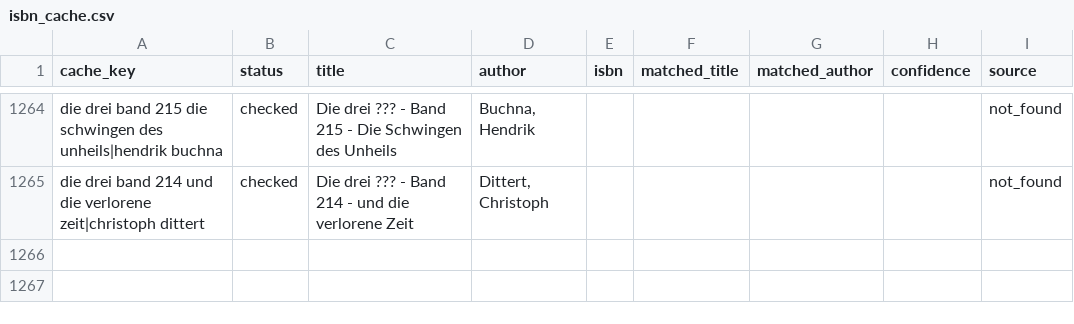
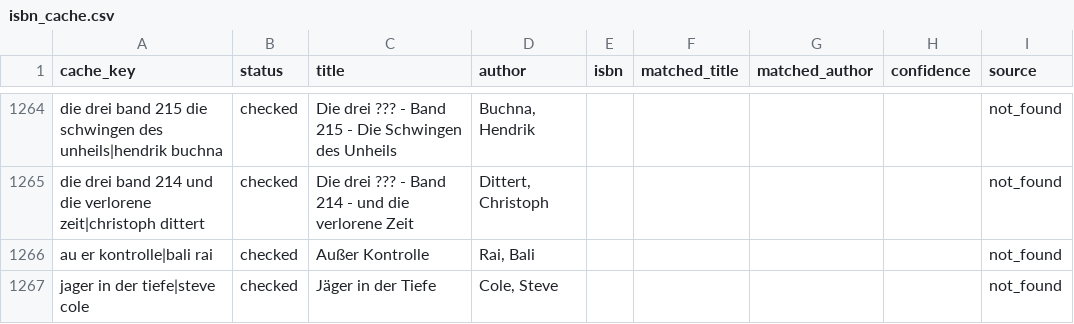
Before and after one commit to tsolenthaler/online-katalog, a CSV file: data/isbn_cache.csv, drawn as a sheet; only a part is shown, gaps mark what is left out.

Commit message:
Add new entry for "Außer Kontrolle" to ISBN cache

```diff
--- a/data/isbn_cache.csv
+++ b/data/isbn_cache.csv
@@ -1265 +1265,3 @@ die drei band 215 die schwingen des unheils|hendrik buchna,checked,Die drei ???
 die drei band 214 und die verlorene zeit|christoph dittert,checked,Die drei ??? - Band 214 - und die verlorene Zeit,"Dittert, Christoph",,,,,not_found
+au er kontrolle|bali rai,checked,Außer Kontrolle,"Rai, Bali",,,,,not_found
+jager in der tiefe|steve cole,checked,Jäger in der Tiefe,"Cole, Steve",,,,,not_found
```
